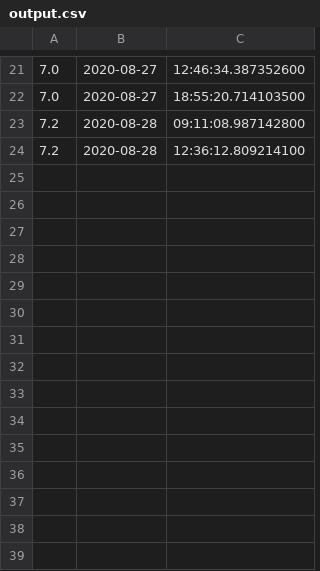
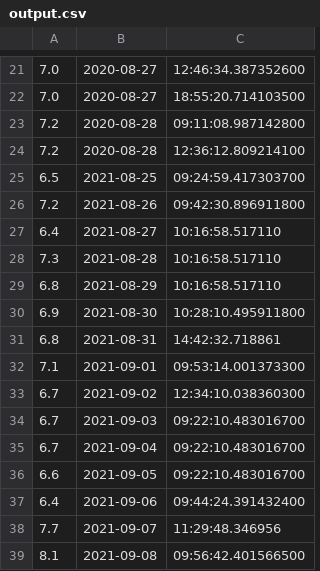
Before and after one commit to senf-f/ambrose, a CSV file: output.csv, drawn as a sheet; only a part is shown, gaps mark what is left out.

```diff
--- a/output.csv
+++ b/output.csv
@@ -24 +24,16 @@
 7.2,2020-08-28,12:36:12.809214100
+6.5,2021-08-25,09:24:59.417303700
+7.2,2021-08-26,09:42:30.896911800
+6.4,2021-08-27,10:16:58.517110
+7.3,2021-08-28,10:16:58.517110
+6.8,2021-08-29,10:16:58.517110
+6.9,2021-08-30,10:28:10.495911800
+6.8,2021-08-31,14:42:32.718861
+7.1,2021-09-01,09:53:14.001373300
+6.7,2021-09-02,12:34:10.038360300
+6.7,2021-09-03,09:22:10.483016700
+6.7,2021-09-04,09:22:10.483016700
+6.6,2021-09-05,09:22:10.483016700
+6.4,2021-09-06,09:44:24.391432400
+7.7,2021-09-07,11:29:48.346956
+8.1,2021-09-08,09:56:42.401566500
```
Also changed, not shown: 4 other files.
